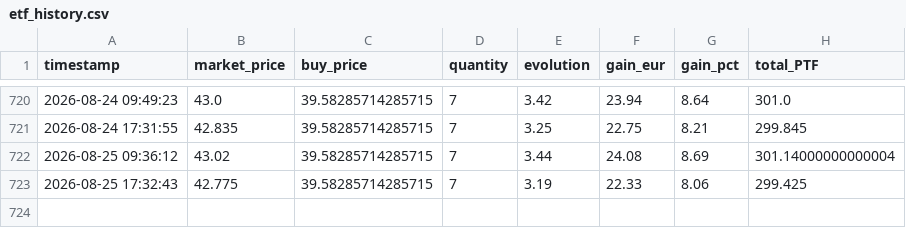
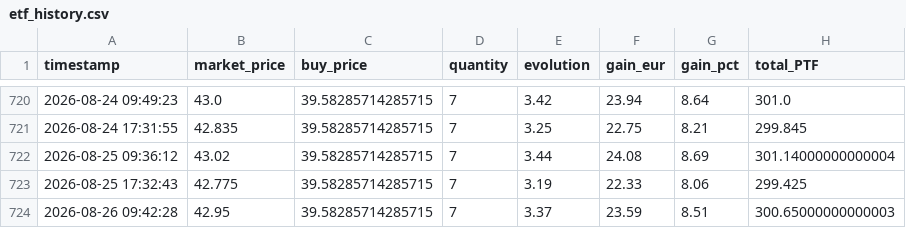
Before and after one commit to thomchapuis/portfolio-tracker, a CSV file: etf_history.csv, drawn as a sheet; only a part is shown, gaps mark what is left out; the diff names each change by its address in the sheet, - before the commit and + after, or states it on an @@ line.

```diff
--- a/etf_history.csv
+++ b/etf_history.csv
+row 724: 2026-08-26 09:42:28 | 42.95 | 39.58285714285715 | 7 | 3.37 | 23.59 | 8.51 | 300.65000000000003
```
Also changed, not shown: 1 other file.
